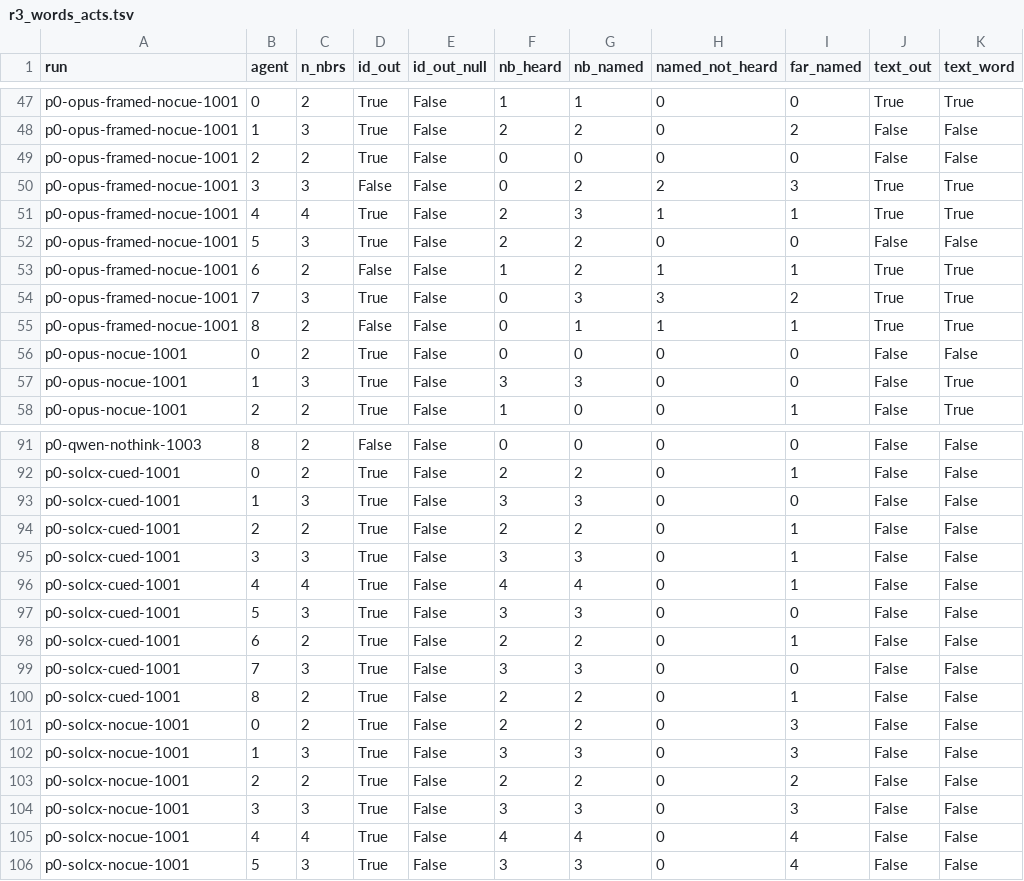
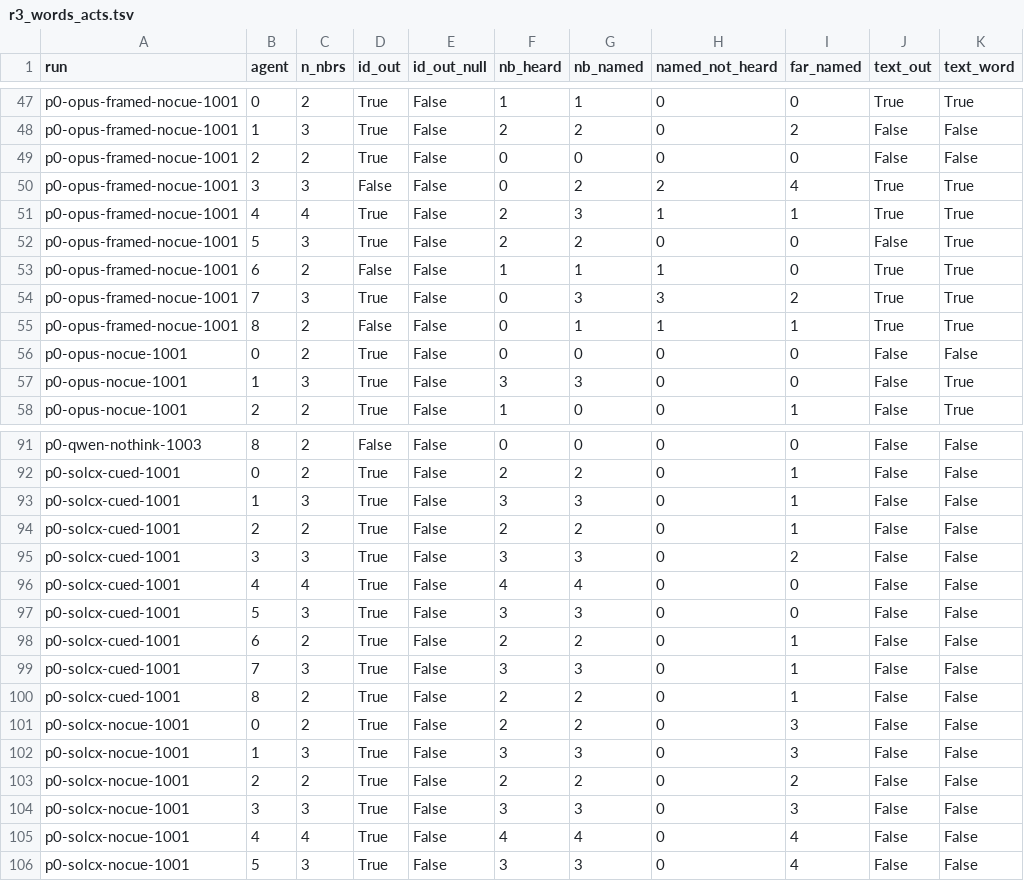
Before and after one commit to musharna/fourfold, a TSV file: analysis/r3_words_acts.tsv, drawn as a sheet; only a part is shown, gaps mark what is left out.

```diff
--- a/analysis/r3_words_acts.tsv
+++ b/analysis/r3_words_acts.tsv
@@ -49,6 +49,6 @@ p0-opus-framed-nocue-1001	1	3	True	False	2	2	0	2	False	False
 p0-opus-framed-nocue-1001	2	2	True	False	0	0	0	0	False	False
-p0-opus-framed-nocue-1001	3	3	False	False	0	2	2	3	True	True
+p0-opus-framed-nocue-1001	3	3	False	False	0	2	2	4	True	True
 p0-opus-framed-nocue-1001	4	4	True	False	2	3	1	1	True	True
-p0-opus-framed-nocue-1001	5	3	True	False	2	2	0	0	False	False
-p0-opus-framed-nocue-1001	6	2	False	False	1	2	1	1	True	True
+p0-opus-framed-nocue-1001	5	3	True	False	2	2	0	0	False	True
+p0-opus-framed-nocue-1001	6	2	False	False	1	1	1	0	True	True
 p0-opus-framed-nocue-1001	7	3	True	False	0	3	3	2	True	True
@@ -92,9 +92,9 @@ p0-qwen-nothink-1003	8	2	False	False	0	0	0	0	False	False
 p0-solcx-cued-1001	0	2	True	False	2	2	0	1	False	False
-p0-solcx-cued-1001	1	3	True	False	3	3	0	0	False	False
+p0-solcx-cued-1001	1	3	True	False	3	3	0	1	False	False
 p0-solcx-cued-1001	2	2	True	False	2	2	0	1	False	False
-p0-solcx-cued-1001	3	3	True	False	3	3	0	1	False	False
-p0-solcx-cued-1001	4	4	True	False	4	4	0	1	False	False
+p0-solcx-cued-1001	3	3	True	False	3	3	0	2	False	False
+p0-solcx-cued-1001	4	4	True	False	4	4	0	0	False	False
 p0-solcx-cued-1001	5	3	True	False	3	3	0	0	False	False
 p0-solcx-cued-1001	6	2	True	False	2	2	0	1	False	False
-p0-solcx-cued-1001	7	3	True	False	3	3	0	0	False	False
+p0-solcx-cued-1001	7	3	True	False	3	3	0	1	False	False
 p0-solcx-cued-1001	8	2	True	False	2	2	0	1	False	False
```
Also changed, not shown: analysis/p0_readout.tsv, 2 other files.
